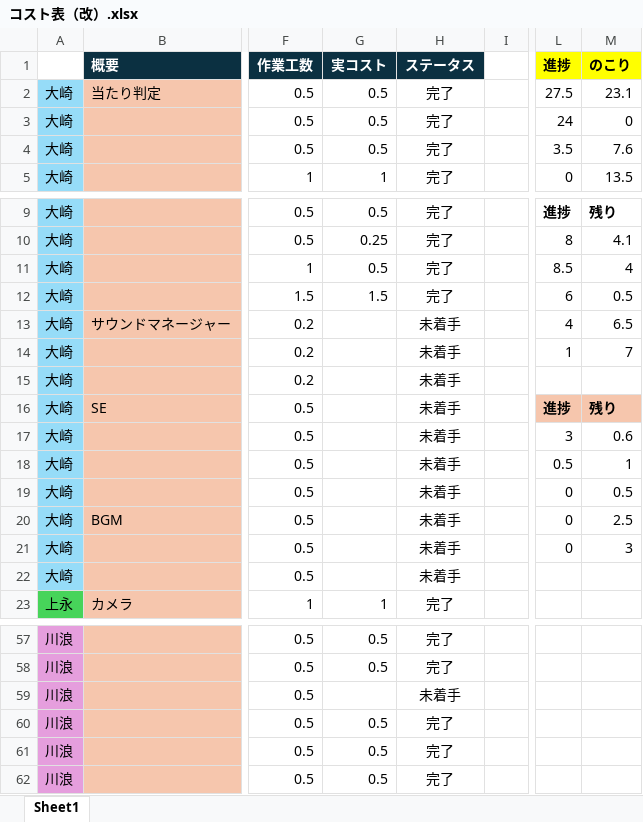
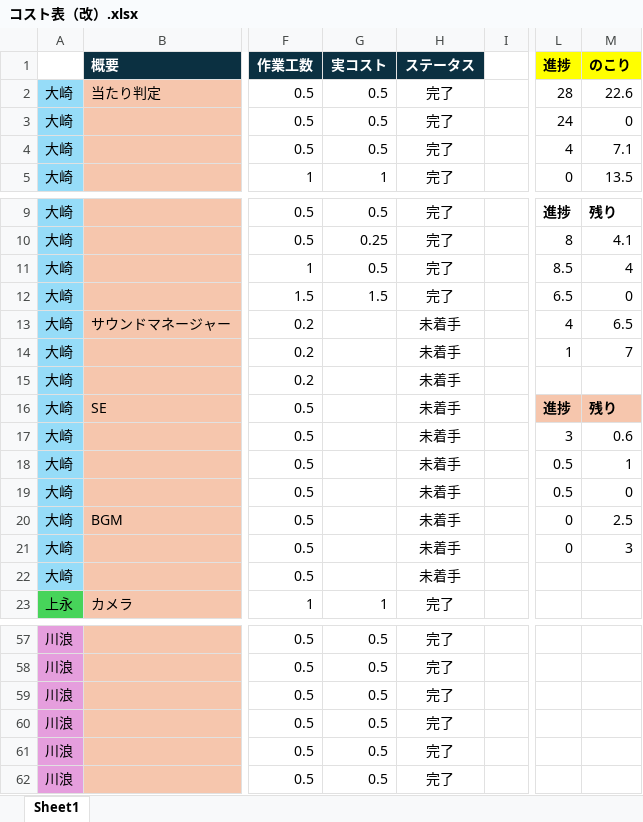
Before and after one commit to Tiger5286/Fall3, an Excel workbook: コスト表（改）.xlsx, sheet Sheet1, drawn as a sheet; only a part is shown, gaps mark what is left out; values as stored, in another font and other column widths than the file's, no borders; the diff names each change by its address in the sheet, - before the commit and + after, or states it on an @@ line.

Commit message:
Update コスト表（改）.xlsx

```diff
--- a/コスト表（改）.xlsx (sheet Sheet1)
+++ b/コスト表（改）.xlsx (sheet Sheet1)
-L2 (進捗): 27.5
+L2 (進捗): 28
-M2 (のこり): 23.1
+M2 (のこり): 22.6
-L4 (進捗): 3.5
+L4 (進捗): 4
-M4 (のこり): 7.6
+M4 (のこり): 7.1
-L12 (進捗): 6
+L12 (進捗): 6.5
-M12 (のこり): 0.5
+M12 (のこり): 0
-L19 (進捗): 0
+L19 (進捗): 0.5
-M19 (のこり): 0.5
+M19 (のこり): 0
-G59 (実コスト): (empty)
+G59 (実コスト): 0.5
-H59 (ステータス): 未着手
+H59 (ステータス): 完了
```
